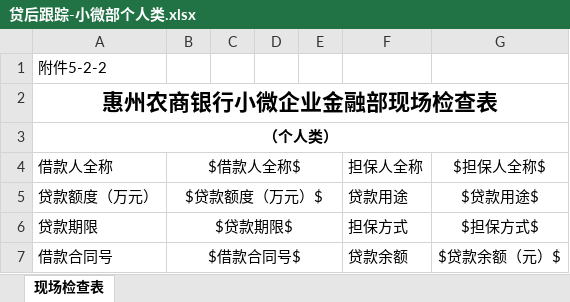
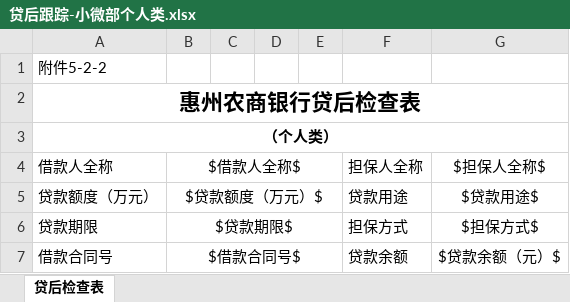
Before and after one commit to stunievi/mynsh, an Excel workbook: hz-back/src/main/resources/excel/贷后跟踪-小微部个人类.xlsx, sheet 贷后检查表, drawn as a sheet; only a part is shown; values as stored, in another font and other column widths than the file's, no borders; the diff names each change by its address in the sheet, - before the commit and + after, or states it on an @@ line.

```diff
--- a/hz-back/src/main/resources/excel/贷后跟踪-小微部个人类.xlsx (sheet 贷后检查表)
+++ b/hz-back/src/main/resources/excel/贷后跟踪-小微部个人类.xlsx (sheet 贷后检查表)
-sheet tab: 现场检查表
+sheet tab: 贷后检查表
-A2 (借款人全称): 惠州农商银行小微企业金融部现场检查表
+A2 (借款人全称): 惠州农商银行贷后检查表
```
Also changed, not shown: hz-back/src/main/resources/excel/贷后跟踪-小微部公司类.xlsx, hz-back/src/main/resources/excel/贷后跟踪-银行部公司类.xlsx, 11 other files.
